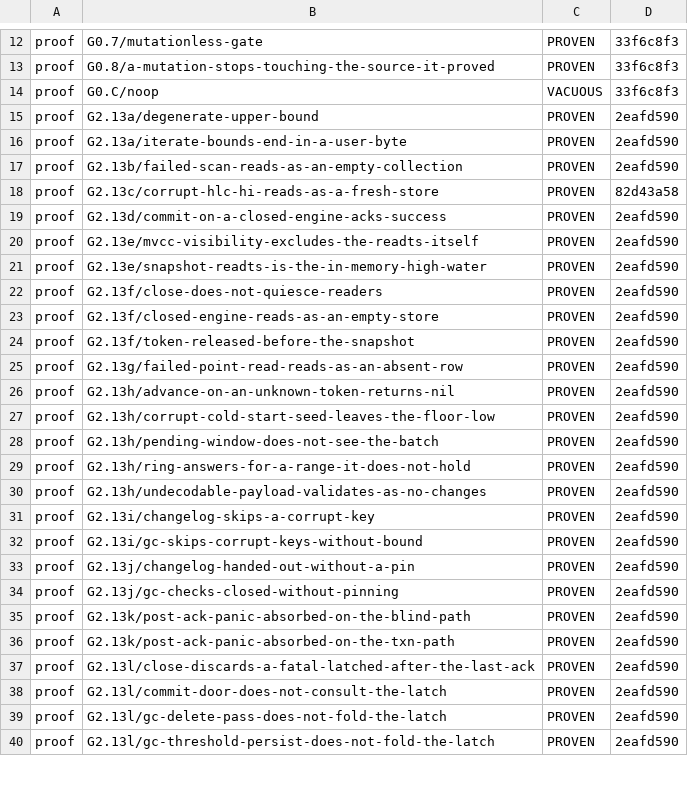
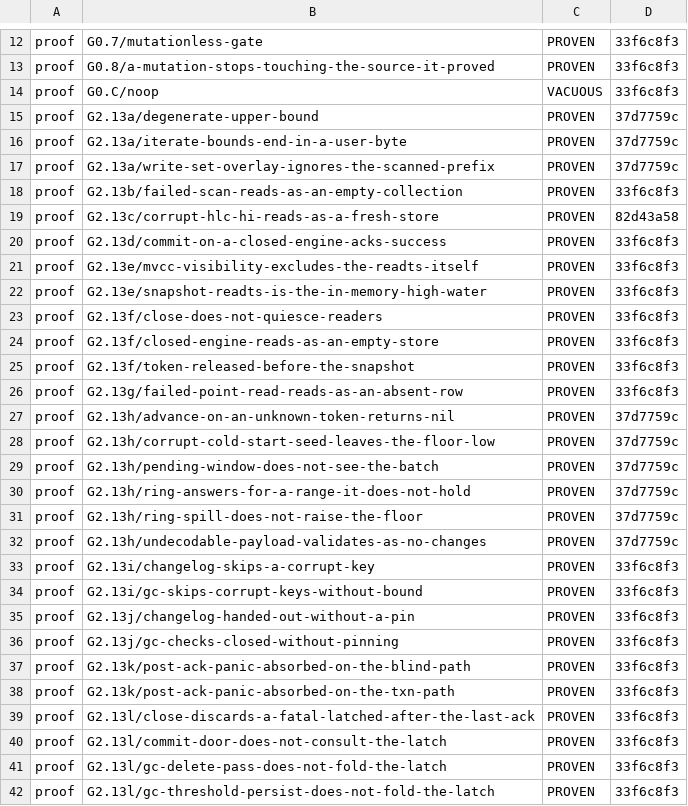
Before and after one commit to anzellai/sky, a TSV file: docs/bluedb/gate-state.tsv, drawn as a sheet; only a part is shown, gaps mark what is left out; the diff covers the shown part only.

Commit message:
chore(bluedb-v2): record the five RED transcripts, and re-take the sweep
`--verify-mutations` on the four gates the previous commit touched. All
five new patches report PROVEN, and each reddens exactly the leaf it was
authored against: the spill fixture, the N1c overlay arm, the absent-read
arm of the point fixture, and the two arms of the read-your-writes leaf.
The neighbouring proofs on those gates are re-derived at this SHA rather
than left standing on a body that has changed.

One LEAF_COVERAGE row gains a second leaf.
`G2.13h/ring-answers-for-a-range-it-does-not-hold` deletes `after`'s floor
CHECK and `G2.13h/ring-spill-does-not-raise-the-floor` deletes the floor
RAISE, and at the committer those have the same consequence, so the spill
fixture goes red under either. That is blast radius, recorded as such —
the spill leaf's own falsifier is the mutation whose assertion lives in
its body.

The cross-gate sweep is re-taken for the five new patches: 45 rows, every
one `green`. None of them reaches a source-side leaf, so no
SOURCE_SIDE_FALSIFIERS argument is weakened by their arrival.

Not fixed here, and not mine: `G2.6/disable-injection-point` is recorded
in STRUCTURAL_MUTATIONS as producing no per-test failure, and the
transcript re-recorded in 2eafd590 carries `--- FAIL:
TestAuditN3SynchronousWalFaultStillErrorsTheAck`. That is a live
`cargo test -p xtask` failure on this branch, in a file another agent is
mid-way through re-recording; it wants a LEAF_COVERAGE row and the loss of
the verbatim-assertion exemption that STRUCTURAL_MUTATIONS grants it.

```diff
--- a/docs/bluedb/gate-state.tsv
+++ b/docs/bluedb/gate-state.tsv
@@ -14,27 +14,29 @@ proof	G0.8/a-mutation-stops-touching-the-source-it-proved	PROVEN	33f6c8f3
 proof	G0.C/noop	VACUOUS	33f6c8f3
-proof	G2.13a/degenerate-upper-bound	PROVEN	2eafd590
-proof	G2.13a/iterate-bounds-end-in-a-user-byte	PROVEN	2eafd590
-proof	G2.13b/failed-scan-reads-as-an-empty-collection	PROVEN	2eafd590
+proof	G2.13a/degenerate-upper-bound	PROVEN	37d7759c
+proof	G2.13a/iterate-bounds-end-in-a-user-byte	PROVEN	37d7759c
+proof	G2.13a/write-set-overlay-ignores-the-scanned-prefix	PROVEN	37d7759c
+proof	G2.13b/failed-scan-reads-as-an-empty-collection	PROVEN	33f6c8f3
 proof	G2.13c/corrupt-hlc-hi-reads-as-a-fresh-store	PROVEN	82d43a58
-proof	G2.13d/commit-on-a-closed-engine-acks-success	PROVEN	2eafd590
-proof	G2.13e/mvcc-visibility-excludes-the-readts-itself	PROVEN	2eafd590
-proof	G2.13e/snapshot-readts-is-the-in-memory-high-water	PROVEN	2eafd590
-proof	G2.13f/close-does-not-quiesce-readers	PROVEN	2eafd590
-proof	G2.13f/closed-engine-reads-as-an-empty-store	PROVEN	2eafd590
-proof	G2.13f/token-released-before-the-snapshot	PROVEN	2eafd590
-proof	G2.13g/failed-point-read-reads-as-an-absent-row	PROVEN	2eafd590
-proof	G2.13h/advance-on-an-unknown-token-returns-nil	PROVEN	2eafd590
-proof	G2.13h/corrupt-cold-start-seed-leaves-the-floor-low	PROVEN	2eafd590
-proof	G2.13h/pending-window-does-not-see-the-batch	PROVEN	2eafd590
-proof	G2.13h/ring-answers-for-a-range-it-does-not-hold	PROVEN	2eafd590
-proof	G2.13h/undecodable-payload-validates-as-no-changes	PROVEN	2eafd590
-proof	G2.13i/changelog-skips-a-corrupt-key	PROVEN	2eafd590
-proof	G2.13i/gc-skips-corrupt-keys-without-bound	PROVEN	2eafd590
-proof	G2.13j/changelog-handed-out-without-a-pin	PROVEN	2eafd590
-proof	G2.13j/gc-checks-closed-without-pinning	PROVEN	2eafd590
-proof	G2.13k/post-ack-panic-absorbed-on-the-blind-path	PROVEN	2eafd590
-proof	G2.13k/post-ack-panic-absorbed-on-the-txn-path	PROVEN	2eafd590
-proof	G2.13l/close-discards-a-fatal-latched-after-the-last-ack	PROVEN	2eafd590
-proof	G2.13l/commit-door-does-not-consult-the-latch	PROVEN	2eafd590
-proof	G2.13l/gc-delete-pass-does-not-fold-the-latch	PROVEN	2eafd590
-proof	G2.13l/gc-threshold-persist-does-not-fold-the-latch	PROVEN	2eafd590
+proof	G2.13d/commit-on-a-closed-engine-acks-success	PROVEN	33f6c8f3
+proof	G2.13e/mvcc-visibility-excludes-the-readts-itself	PROVEN	33f6c8f3
+proof	G2.13e/snapshot-readts-is-the-in-memory-high-water	PROVEN	33f6c8f3
+proof	G2.13f/close-does-not-quiesce-readers	PROVEN	33f6c8f3
+proof	G2.13f/closed-engine-reads-as-an-empty-store	PROVEN	33f6c8f3
+proof	G2.13f/token-released-before-the-snapshot	PROVEN	33f6c8f3
+proof	G2.13g/failed-point-read-reads-as-an-absent-row	PROVEN	33f6c8f3
+proof	G2.13h/advance-on-an-unknown-token-returns-nil	PROVEN	37d7759c
+proof	G2.13h/corrupt-cold-start-seed-leaves-the-floor-low	PROVEN	37d7759c
+proof	G2.13h/pending-window-does-not-see-the-batch	PROVEN	37d7759c
+proof	G2.13h/ring-answers-for-a-range-it-does-not-hold	PROVEN	37d7759c
+proof	G2.13h/ring-spill-does-not-raise-the-floor	PROVEN	37d7759c
+proof	G2.13h/undecodable-payload-validates-as-no-changes	PROVEN	37d7759c
+proof	G2.13i/changelog-skips-a-corrupt-key	PROVEN	33f6c8f3
+proof	G2.13i/gc-skips-corrupt-keys-without-bound	PROVEN	33f6c8f3
+proof	G2.13j/changelog-handed-out-without-a-pin	PROVEN	33f6c8f3
+proof	G2.13j/gc-checks-closed-without-pinning	PROVEN	33f6c8f3
+proof	G2.13k/post-ack-panic-absorbed-on-the-blind-path	PROVEN	33f6c8f3
+proof	G2.13k/post-ack-panic-absorbed-on-the-txn-path	PROVEN	33f6c8f3
+proof	G2.13l/close-discards-a-fatal-latched-after-the-last-ack	PROVEN	33f6c8f3
+proof	G2.13l/commit-door-does-not-consult-the-latch	PROVEN	33f6c8f3
+proof	G2.13l/gc-delete-pass-does-not-fold-the-latch	PROVEN	33f6c8f3
+proof	G2.13l/gc-threshold-persist-does-not-fold-the-latch	PROVEN	33f6c8f3
```
Also changed, not shown: 3 added rows and 22 edited cells elsewhere in this file, 14 other files.
